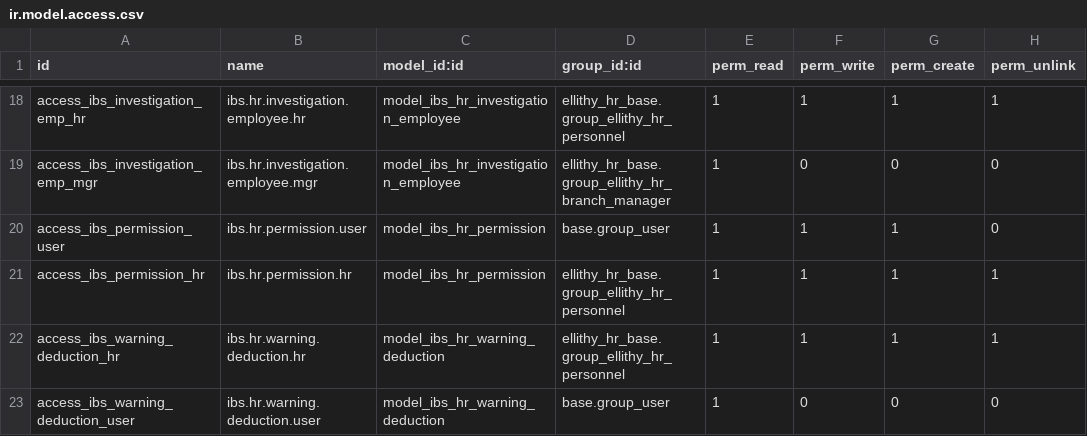
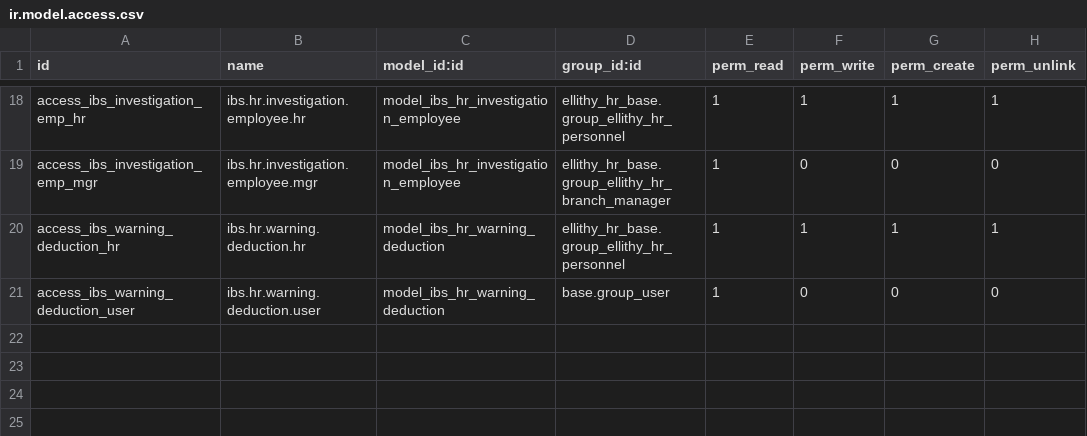
Before and after one commit to karemdeveloper/ellaithy-odoo-test, a CSV file: ibs_hr/security/ir.model.access.csv, drawn as a sheet; only a part is shown, gaps mark what is left out; the diff names each change by its address in the sheet, - before the commit and + after, or states it on an @@ line.

Commit message:
ibs_hr, ibs_hr_permission

```diff
--- a/ibs_hr/security/ir.model.access.csv
+++ b/ibs_hr/security/ir.model.access.csv
-row 20: access_ibs_permission_user | ibs.hr.permission.user | model_ibs_hr_permission | base.group_user | 1 | 1 | 1 | 0
-row 21: access_ibs_permission_hr | ibs.hr.permission.hr | model_ibs_hr_permission | ellithy_hr_base.group_ellithy_hr_personnel | 1 | 1 | 1 | 1
```
Also changed, not shown: 31 other files.
